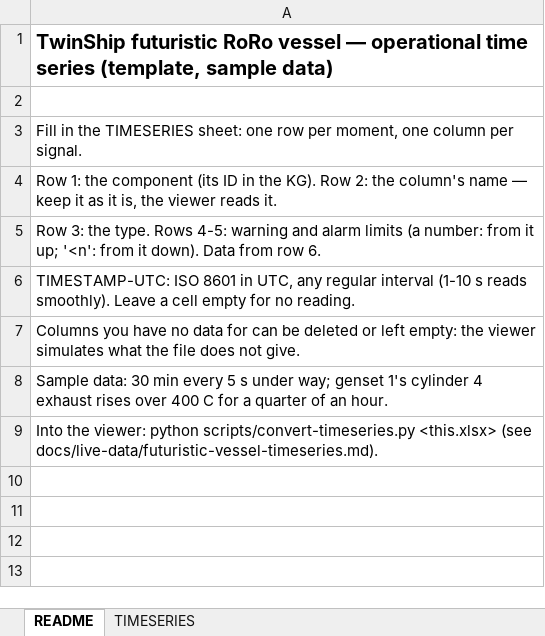
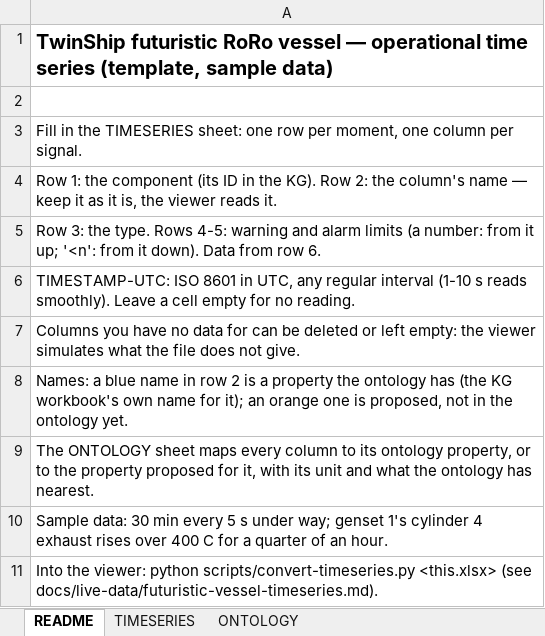
Before and after one commit to twinship-eu/twinship-3d-visualizer, an Excel workbook: docs/live-data/futuristic-vessel-timeseries-template.xlsx, sheet README, drawn as a sheet; values as stored, in another font and other column widths than the file's, no borders; the diff names each change by its address in the sheet, - before the commit and + after, or states it on an @@ line.

Commit message:
feat(sea,data): sun's light through the wave faces; workbook aligned with the ontology
- Sea: sunlight enters through the wave faces turned to the sun and shines
  out through those turned to the viewer, stronger on crests and as much
  as the clouds let through. With the sun behind the camera the sea no
  longer reads as a flat navy. Inspector: Seascape > bodyLight (0 = old look).
- Workbook: the 18 columns the ontology has a property for use the KG's
  names (fuel rate now in MT/h); the 43 it has none for are marked as
  proposed, and a new ONTOLOGY sheet maps every column to its property or
  its suggested one, with units and notes. The viewer's config follows.

```diff
--- a/docs/live-data/futuristic-vessel-timeseries-template.xlsx (sheet README)
+++ b/docs/live-data/futuristic-vessel-timeseries-template.xlsx (sheet README)
+sheet tab: ONTOLOGY
+row 8: Names: a blue name in row 2 is a property the ontology has (the KG workbook's own name for it); an orange one is proposed, not in the ontology yet.
+row 9: The ONTOLOGY sheet maps every column to its ontology property, or to the property proposed for it, with its unit and what the ontology has nearest.
```
Also changed, not shown: sheet TIMESERIES, 8 other files.
